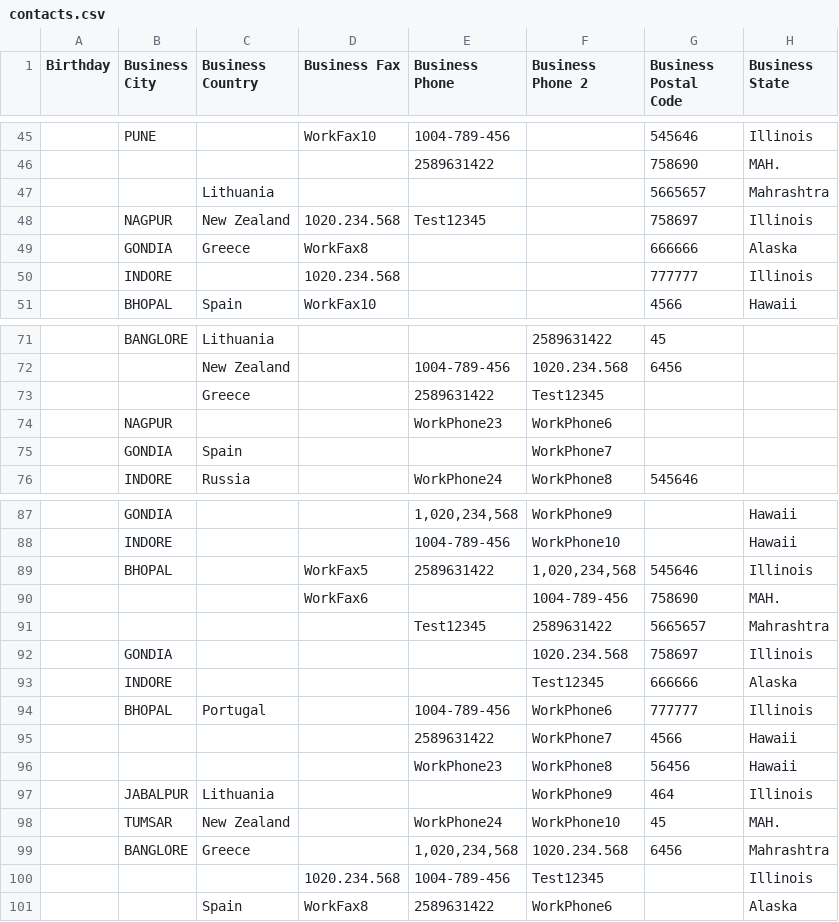
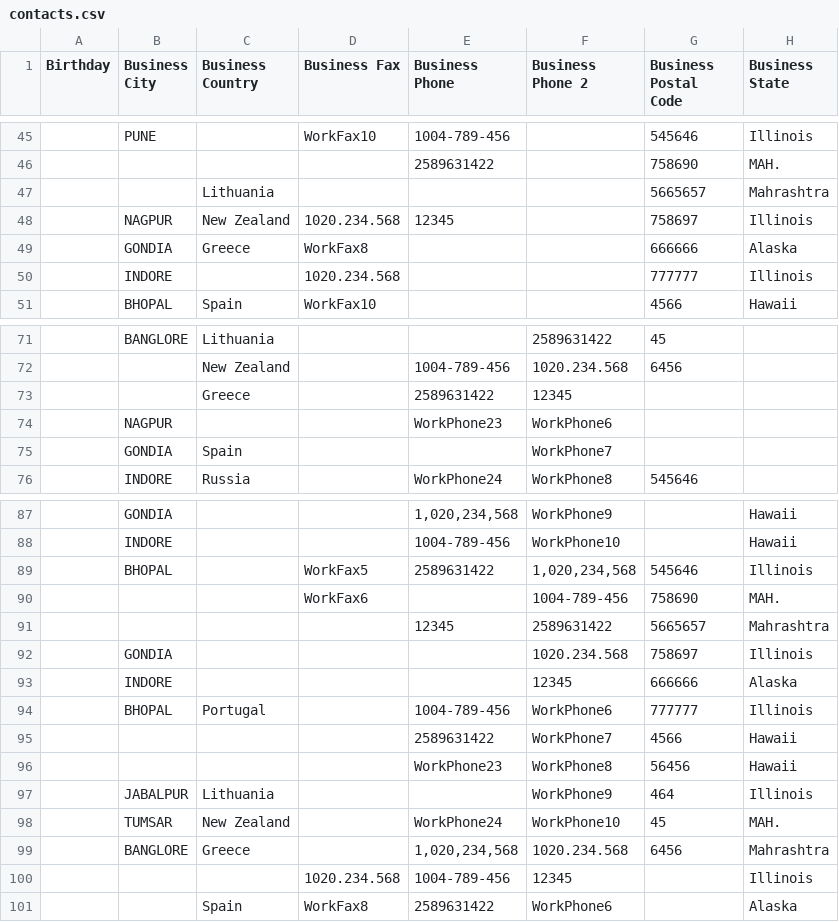
Before and after one commit to Zimbra/zm-soap-harness, a CSV file: data/testmailraw/contacts.csv, drawn as a sheet; only a part is shown, gaps mark what is left out; the diff covers the shown part only; the diff names each change by its address in the sheet, - before the commit and + after, or states it on an @@ line.

```diff
--- a/data/testmailraw/contacts.csv
+++ b/data/testmailraw/contacts.csv
-E48 (Business Phone): Test12345
+E48 (Business Phone): 12345
-F73 (Business Phone 2): Test12345
+F73 (Business Phone 2): 12345
-E91 (Business Phone): Test12345
+E91 (Business Phone): 12345
-F93 (Business Phone 2): Test12345
+F93 (Business Phone 2): 12345
-F100 (Business Phone 2): Test12345
+F100 (Business Phone 2): 12345
```
Also changed, not shown: 10 edited cells elsewhere in this file, 24 other files.
